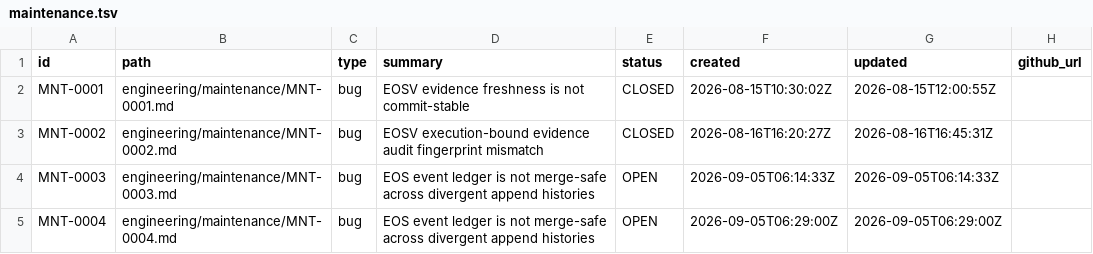
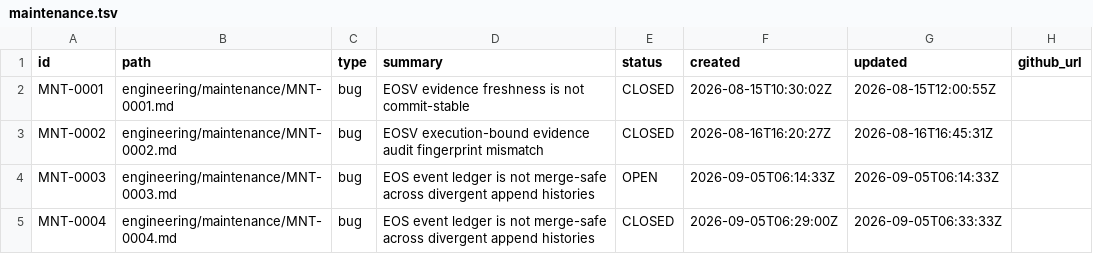
Before and after one commit to monad-framework/monad, a TSV file: .eos/maintenance.tsv, drawn as a sheet.

Commit message:
chore(eos): close duplicate MNT-0004

```diff
--- a/.eos/maintenance.tsv
+++ b/.eos/maintenance.tsv
@@ -4,2 +4,2 @@ MNT-0002	engineering/maintenance/MNT-0002.md	bug	EOSV execution-bound evidence a
 MNT-0003	engineering/maintenance/MNT-0003.md	bug	EOS event ledger is not merge-safe across divergent append histories	OPEN	2026-09-05T06:14:33Z	2026-09-05T06:14:33Z	
-MNT-0004	engineering/maintenance/MNT-0004.md	bug	EOS event ledger is not merge-safe across divergent append histories	OPEN	2026-09-05T06:29:00Z	2026-09-05T06:29:00Z	
+MNT-0004	engineering/maintenance/MNT-0004.md	bug	EOS event ledger is not merge-safe across divergent append histories	CLOSED	2026-09-05T06:29:00Z	2026-09-05T06:33:33Z	
```
Also changed, not shown: 4 other files.
